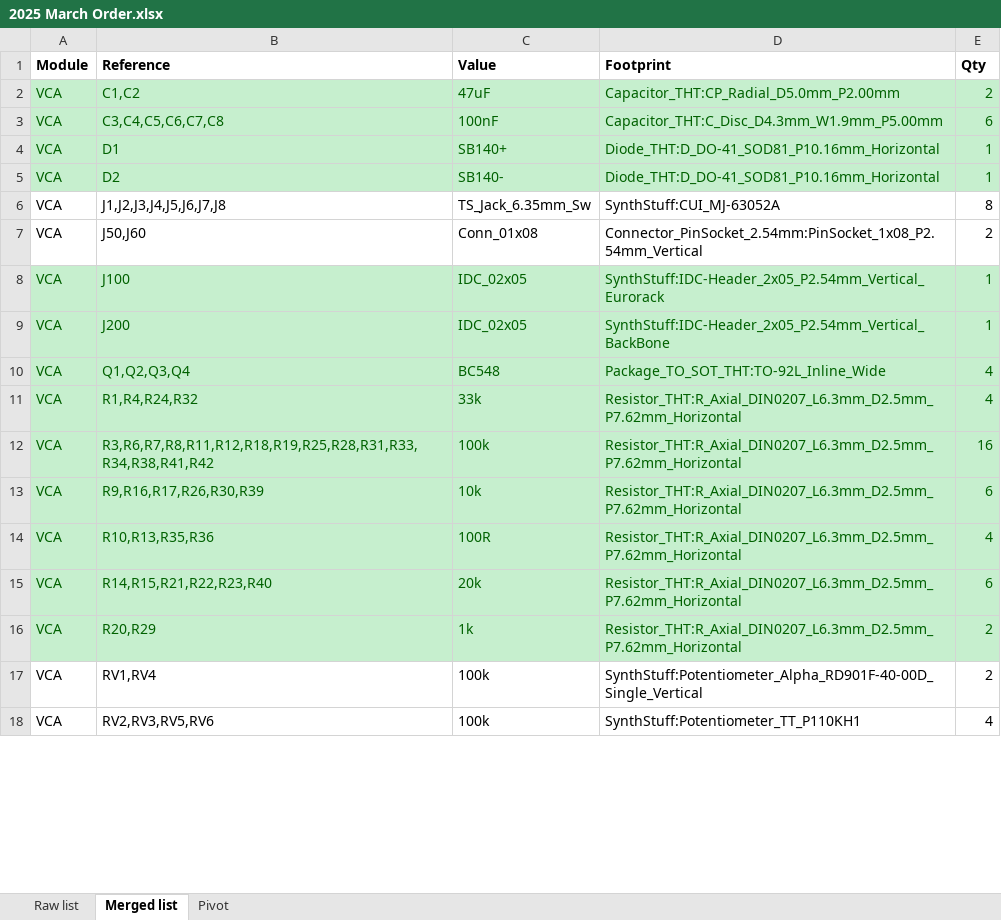
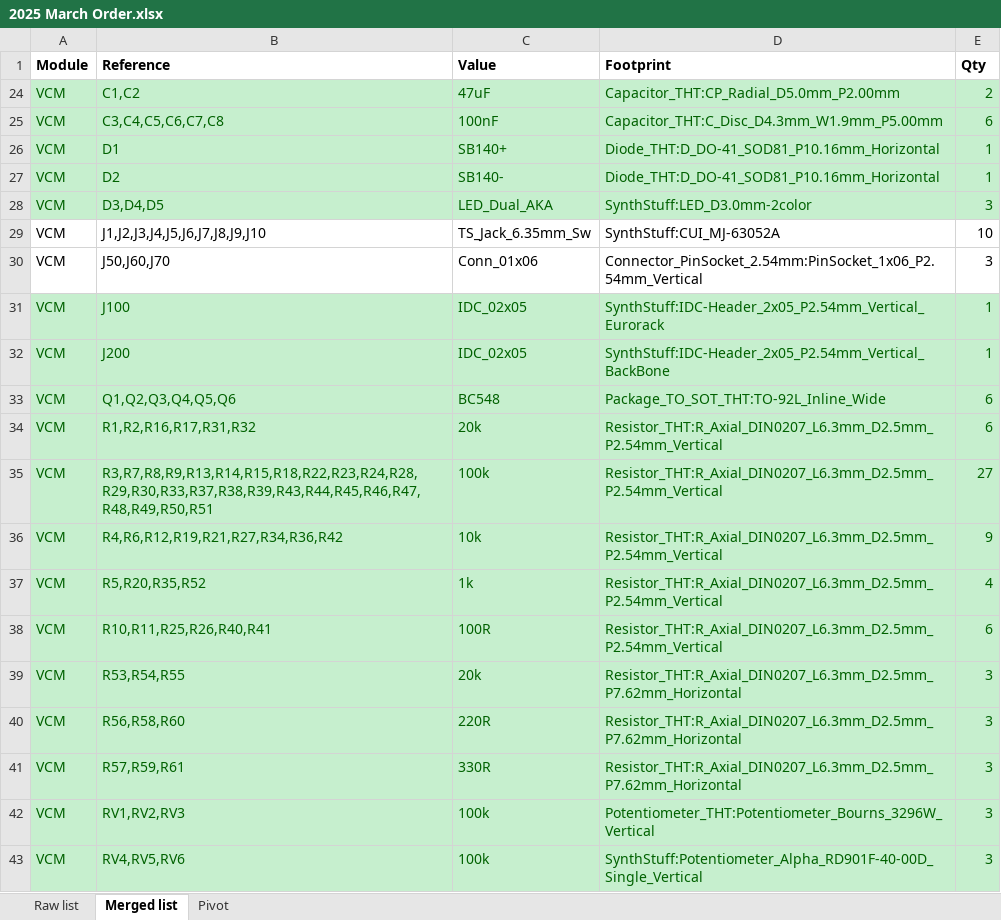
Before and after one commit to DeMarco/DMH-Navigator, an Excel workbook: BoMs/2025 March Order.xlsx, sheet Merged list, drawn as a sheet; only a part is shown; values as stored, in another font and other column widths than the file's, no borders; removed rows and columns are numbered as before the commit, all else as after; the diff covers the shown part only; the diff names each change by its address in the sheet, - before the commit and + after, or states it on an @@ line.

Commit message:
Update 2025 March Order.xlsx

```diff
--- a/BoMs/2025 March Order.xlsx (sheet Merged list)
+++ b/BoMs/2025 March Order.xlsx (sheet Merged list)
-A24:A27 (Module): VCA
+A24:A27 (Module): VCM
@@ row 28 unhidden: VCM | D3,D4,D5 | LED_Dual_AKA | SynthStuff:LED_D3.0mm-2color | 3 @@
-A29 (Module): VCA
+A29 (Module): VCM
-B29 (Reference): J1,J2,J3,J4,J5,J6,J7,J8
+B29 (Reference): J1,J2,J3,J4,J5,J6,J7,J8,J9,J10
-E29 (Qty): 8
+E29 (Qty): 10
@@ row 7 hidden: VCA | J50,J60 | Conn_01x08 | Connector_PinSocket_2.54mm:PinSocket_1x08_P2.54mm_Vertical | 2 @@
@@ row 30 unhidden: VCM | J50,J60,J70 | Conn_01x06 | Connector_PinSocket_2.54mm:PinSocket_1x06_P2.54mm_Vertical | 3 @@
-A31:A33 (Module): VCA
+A31:A33 (Module): VCM
-B33 (Reference): Q1,Q2,Q3,Q4
+B33 (Reference): Q1,Q2,Q3,Q4,Q5,Q6
-E33 (Qty): 4
+E33 (Qty): 6
@@ row 11 hidden: VCA | R1,R4,R24,R32 | 33k | Resistor_THT:R_Axial_DIN0207_L6.3mm_D2.5mm_P7.62mm_Horizontal | 4 @@
@@ row 12 hidden: VCA | R3,R6,R7,R8,R11,R12,R18,R19,R25,R28,R31,R33,R34,R38,R41,R42 | 100k | Resistor_THT:R_Axial_DIN0207_L6.3mm_D2.5mm_P7.62mm_Horizontal | 16 @@
@@ row 13 hidden: VCA | R9,R16,R17,R26,R30,R39 | 10k | Resistor_THT:R_Axial_DIN0207_L6.3mm_D2.5mm_P7.62mm_Horizontal | 6 @@
@@ row 14 hidden: VCA | R10,R13,R35,R36 | 100R | Resistor_THT:R_Axial_DIN0207_L6.3mm_D2.5mm_P7.62mm_Horizontal | 4 @@
-A34 (Module): VCA
+A34 (Module): VCM
-B34 (Reference): R14,R15,R21,R22,R23,R40
+B34 (Reference): R1,R2,R16,R17,R31,R32
-D34 (Footprint): Resistor_THT:R_Axial_DIN0207_L6.3mm_D2.5mm_P7.62mm_Horizontal
+D34 (Footprint): Resistor_THT:R_Axial_DIN0207_L6.3mm_D2.5mm_P2.54mm_Vertical
@@ row 16 hidden: VCA | R20,R29 | 1k | Resistor_THT:R_Axial_DIN0207_L6.3mm_D2.5mm_P7.62mm_Horizontal | 2 @@
@@ row 35 unhidden: VCM | R3,R7,R8,R9,R13,R14,R15,R18,R22,R23,R24,R28,R29,R30,R33,R37,R38,R39,R43,R44,R45,R46,R47,R48,R49,R50,R51 | 100k | Resistor_THT:R_Axial_DIN0207_L6.3mm_D2.5mm_P2.54mm_Vertical | 27 @@
@@ row 36 unhidden: VCM | R4,R6,R12,R19,R21,R27,R34,R36,R42 | 10k | Resistor_THT:R_Axial_DIN0207_L6.3mm_D2.5mm_P2.54mm_Vertical | 9 @@
@@ row 37 unhidden: VCM | R5,R20,R35,R52 | 1k | Resistor_THT:R_Axial_DIN0207_L6.3mm_D2.5mm_P2.54mm_Vertical | 4 @@
@@ row 38 unhidden: VCM | R10,R11,R25,R26,R40,R41 | 100R | Resistor_THT:R_Axial_DIN0207_L6.3mm_D2.5mm_P2.54mm_Vertical | 6 @@
@@ row 39 unhidden: VCM | R53,R54,R55 | 20k | Resistor_THT:R_Axial_DIN0207_L6.3mm_D2.5mm_P7.62mm_Horizontal | 3 @@
@@ row 40 unhidden: VCM | R56,R58,R60 | 220R | Resistor_THT:R_Axial_DIN0207_L6.3mm_D2.5mm_P7.62mm_Horizontal | 3 @@
@@ row 41 unhidden: VCM | R57,R59,R61 | 330R | Resistor_THT:R_Axial_DIN0207_L6.3mm_D2.5mm_P7.62mm_Horizontal | 3 @@
@@ row 42 unhidden: VCM | RV1,RV2,RV3 | 100k | Potentiometer_THT:Potentiometer_Bourns_3296W_Vertical | 3 @@
-A43 (Module): VCA
+A43 (Module): VCM
@@ A43:E43 fill: none → #C6EFCE, text colour: black → #006100 @@
-B43 (Reference): RV1,RV4
+B43 (Reference): RV4,RV5,RV6
-E43 (Qty): 2
+E43 (Qty): 3
@@ row 18 hidden: VCA | RV2,RV3,RV5,RV6 | 100k | SynthStuff:Potentiometer_TT_P110KH1 | 4 @@
```
Also changed, not shown: 4 hidden or unhidden rows and 3 edited cells elsewhere in this sheet, formulas that keep their value.
